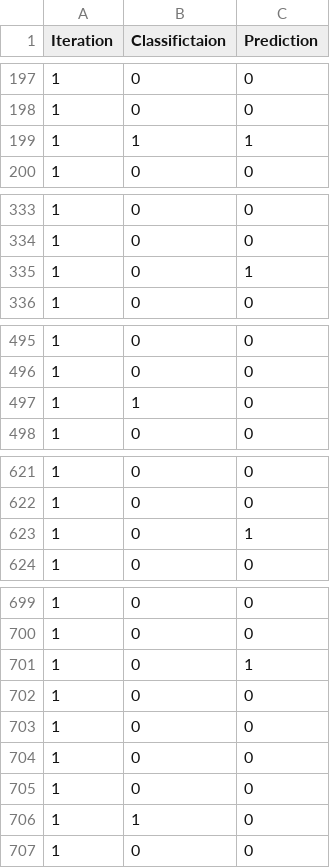
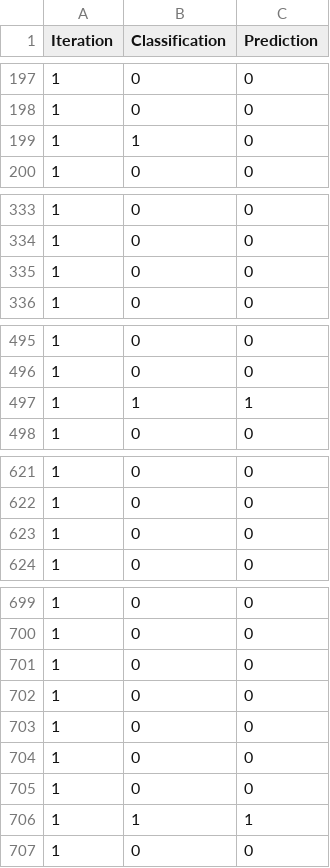
Before and after one commit to mackwilson/HallOfFamePredictor, a CSV file: output_files/g69_DT_entropy_predictions.csv, drawn as a sheet; only a part is shown, gaps mark what is left out; the diff covers the shown part only.

```diff
--- a/output_files/g69_DT_entropy_predictions.csv
+++ b/output_files/g69_DT_entropy_predictions.csv
@@ -1 +1 @@
-Iteration, Classifictaion, Prediction
+Iteration, Classification, Prediction
@@ -198,3 +198,3 @@ Iteration, Classifictaion, Prediction
 1,0,0
-1,1,1
+1,1,0
 1,0,0
@@ -334,3 +334,3 @@ Iteration, Classifictaion, Prediction
 1,0,0
-1,0,1
+1,0,0
 1,0,0
@@ -496,3 +496,3 @@ Iteration, Classifictaion, Prediction
 1,0,0
-1,1,0
+1,1,1
 1,0,0
@@ -622,3 +622,3 @@ Iteration, Classifictaion, Prediction
 1,0,0
-1,0,1
+1,0,0
 1,0,0
@@ -700,3 +700,3 @@ Iteration, Classifictaion, Prediction
 1,0,0
-1,0,1
+1,0,0
 1,0,0
@@ -705,3 +705,3 @@ Iteration, Classifictaion, Prediction
 1,0,0
-1,1,0
+1,1,1
 1,0,0
```
Also changed, not shown: 30 edited cells elsewhere in this file, output_files/g69_DT_gini_predictions.csv, 4 other files.
